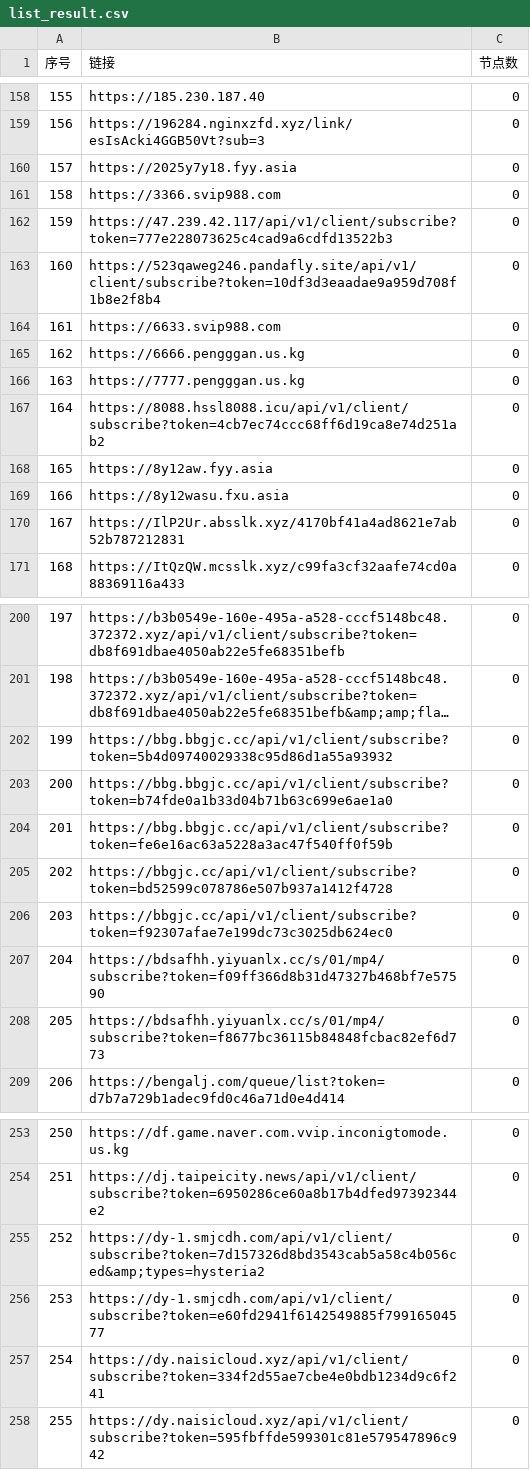
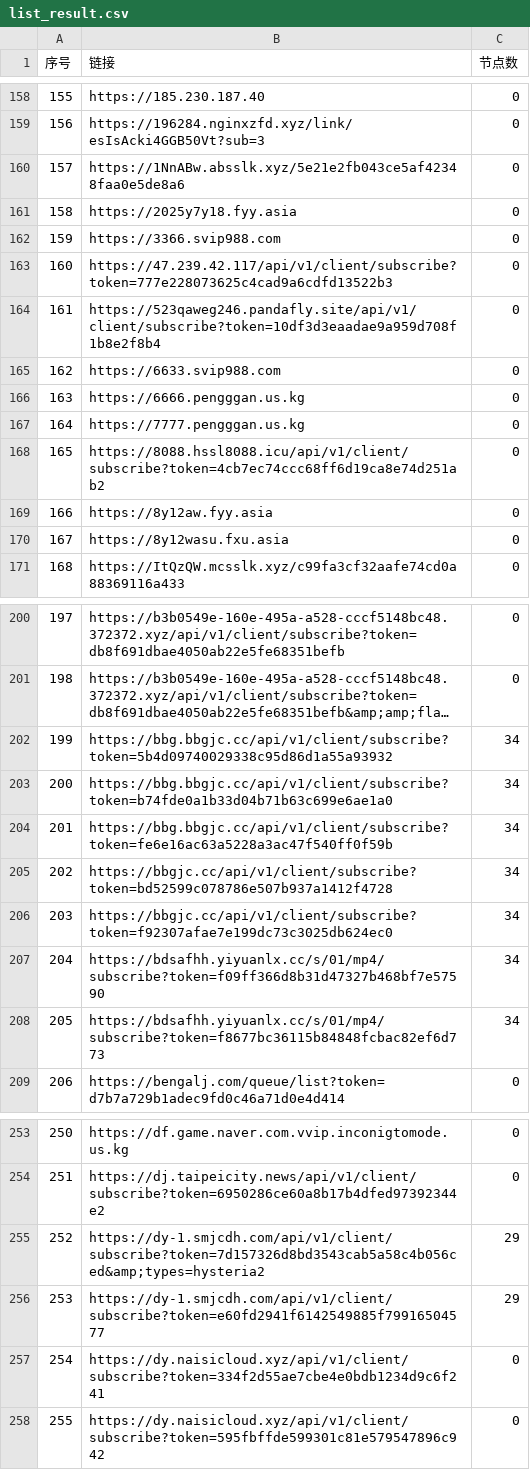
Before and after one commit to nariahlamb/NoMoreWalls, a CSV file: list_result.csv, drawn as a sheet; only a part is shown, gaps mark what is left out; long unchanged cells end in …; the diff covers the shown part only; the diff names each change by its address in the sheet, - before the commit and + after, or states it on an @@ line.

```diff
--- a/list_result.csv
+++ b/list_result.csv
-B160 (链接): https://2025y7y18.fyy.asia
+B160 (链接): https://1NnABw.absslk.xyz/5e21e2fb043ce5af42348faa0e5de8a6
-B161 (链接): https://3366.svip988.com
+B161 (链接): https://2025y7y18.fyy.asia
-B162 (链接): https://47.239.42.117/api/v1/client/subscribe?token=777e228073625c4cad9a6cdfd13522b3
+B162 (链接): https://3366.svip988.com
-B163 (链接): https://523qaweg246.pandafly.site/api/v1/client/subscribe?token=10df3d3eaadae9a959d708f1b8e2f8b4
+B163 (链接): https://47.239.42.117/api/v1/client/subscribe?token=777e228073625c4cad9a6cdfd13522b3
-B164 (链接): https://6633.svip988.com
+B164 (链接): https://523qaweg246.pandafly.site/api/v1/client/subscribe?token=10df3d3eaadae9a959d708f1b8e2f8b4
-B165 (链接): https://6666.pengggan.us.kg
+B165 (链接): https://6633.svip988.com
-B166 (链接): https://7777.pengggan.us.kg
+B166 (链接): https://6666.pengggan.us.kg
-B167 (链接): https://8088.hssl8088.icu/api/v1/client/subscribe?token=4cb7ec74ccc68ff6d19ca8e74d251ab2
+B167 (链接): https://7777.pengggan.us.kg
-B168 (链接): https://8y12aw.fyy.asia
+B168 (链接): https://8088.hssl8088.icu/api/v1/client/subscribe?token=4cb7ec74ccc68ff6d19ca8e74d251ab2
-B169 (链接): https://8y12wasu.fxu.asia
+B169 (链接): https://8y12aw.fyy.asia
-B170 (链接): https://IlP2Ur.absslk.xyz/4170bf41a4ad8621e7ab52b787212831
+B170 (链接): https://8y12wasu.fxu.asia
-C202:C208 (节点数): 0
+C202:C208 (节点数): 34
-C255:C256 (节点数): 0
+C255:C256 (节点数): 29
```
Also changed, not shown: 24 edited cells elsewhere in this file, 35 other files.
